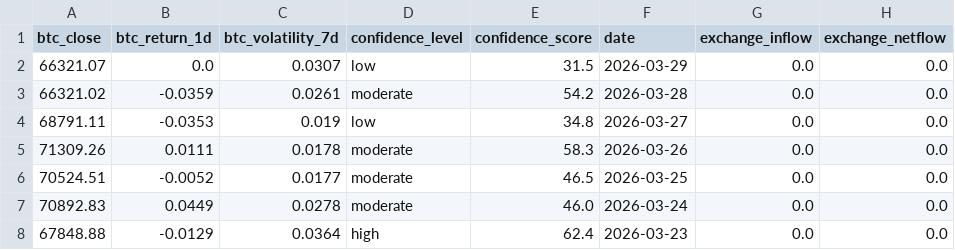
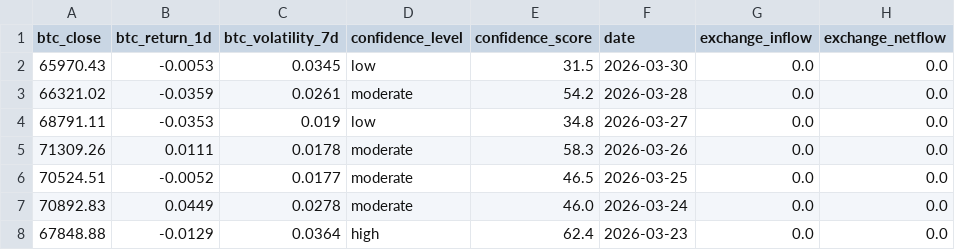
Before and after one commit to Whale-Activity-Analysis/wai-backend, a CSV file: data/wai_history.csv, drawn as a sheet; only a part is shown; the diff names each change by its address in the sheet, - before the commit and + after, or states it on an @@ line.

```diff
--- a/data/wai_history.csv
+++ b/data/wai_history.csv
-A2 (btc_close): 66321.07
+A2 (btc_close): 65970.43
-B2 (btc_return_1d): 0.0
+B2 (btc_return_1d): -0.0053
-C2 (btc_volatility_7d): 0.0307
+C2 (btc_volatility_7d): 0.0345
-F2 (date): 2026-03-29
+F2 (date): 2026-03-30
```
Also changed, not shown: 2 other files.
